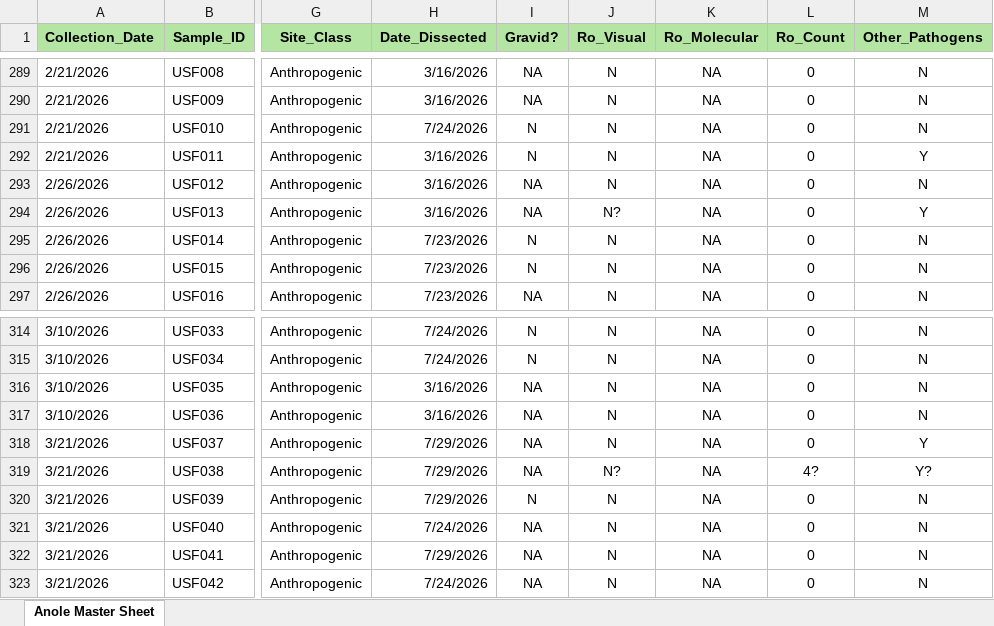
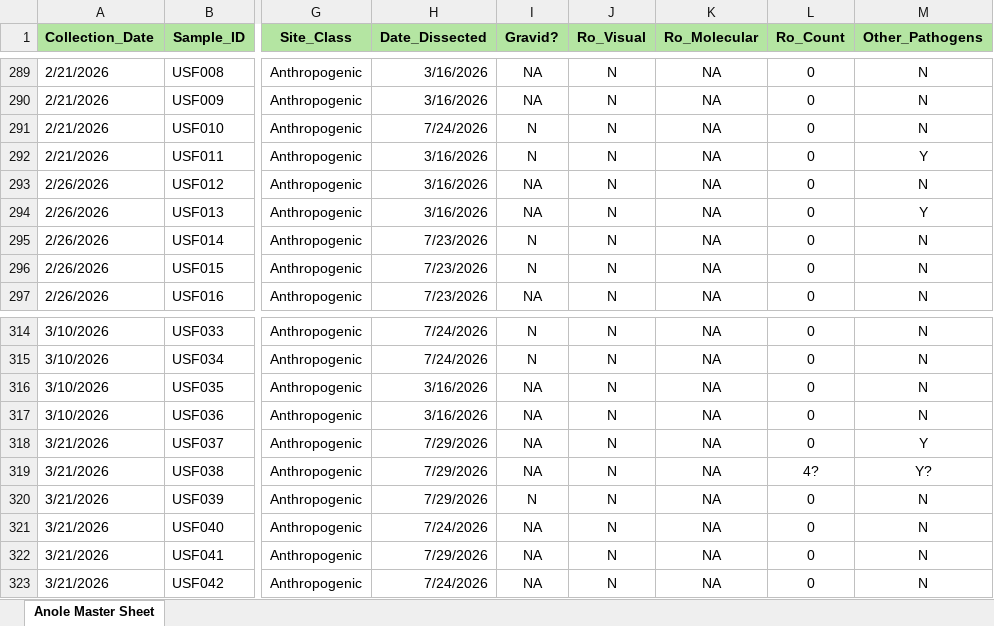
Before and after one commit to jasminekesselring/Anole_Biometry_Practice, an Excel workbook: Herpeton Anole Data.xlsx, sheet Anole Master Sheet, drawn as a sheet; only a part is shown, gaps mark what is left out; values as stored, in another font and other column widths than the file's, no borders; the diff names each change by its address in the sheet, - before the commit and + after, or states it on an @@ line.

Commit message:
Fixing typo

```diff
--- a/Herpeton Anole Data.xlsx (sheet Anole Master Sheet)
+++ b/Herpeton Anole Data.xlsx (sheet Anole Master Sheet)
-J294 (Ro_Visual): N?
+J294 (Ro_Visual): N
-J319 (Ro_Visual): N?
+J319 (Ro_Visual): N
```
